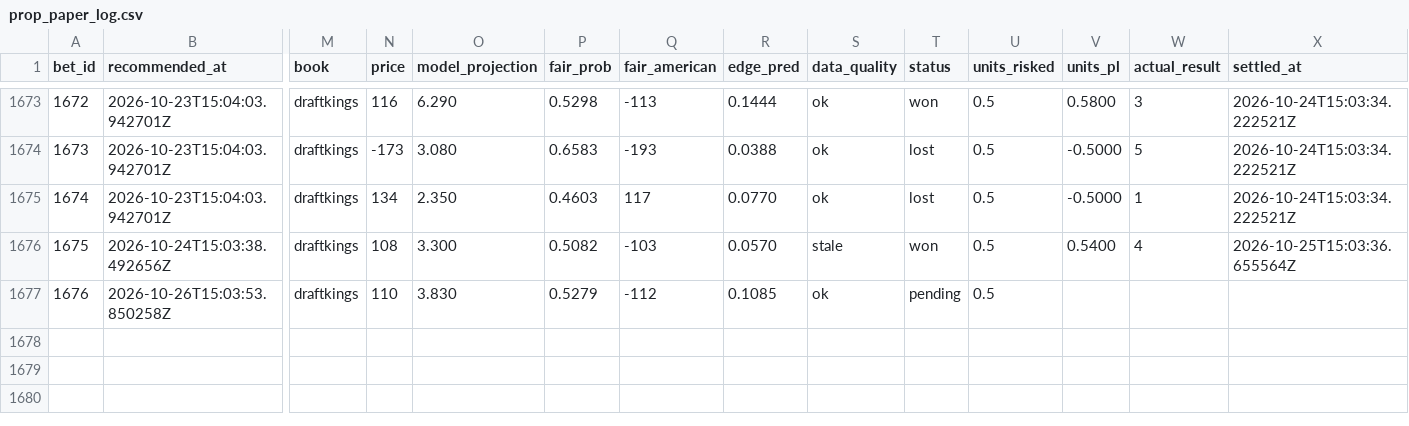
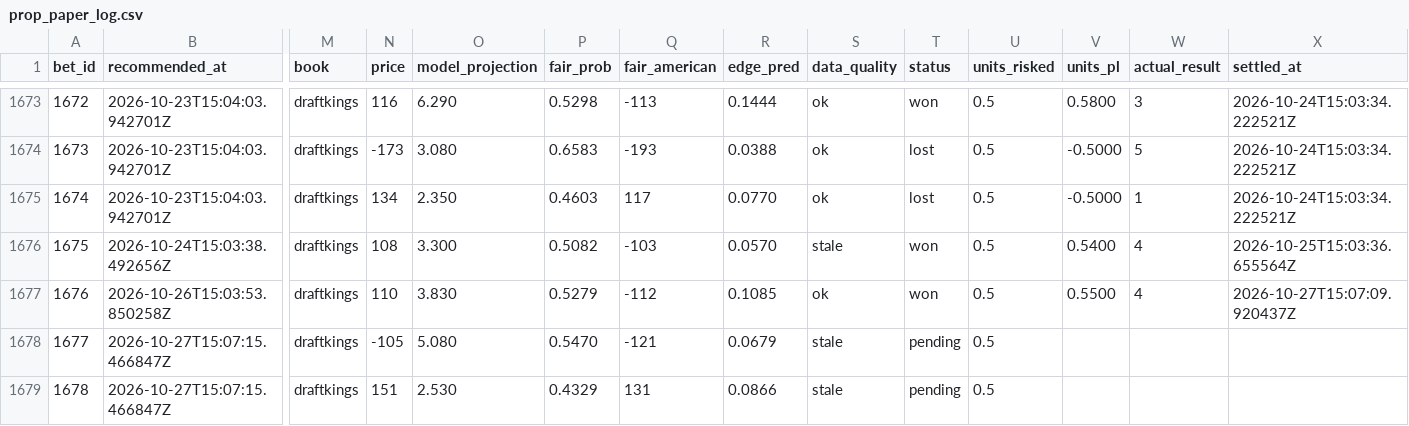
Before and after one commit to Scottguts/mlb-sharp, a CSV file: mlb_data/prop_paper_log.csv, drawn as a sheet; only a part is shown, gaps mark what is left out; rows hold the shown columns only; the diff names each change by its address in the sheet, - before the commit and + after, or states it on an @@ line.

```diff
--- a/mlb_data/prop_paper_log.csv
+++ b/mlb_data/prop_paper_log.csv
-T1677 (status): pending
+T1677 (status): won
-V1677 (units_pl): (empty)
+V1677 (units_pl): 0.5500
-W1677 (actual_result): (empty)
+W1677 (actual_result): 4
-X1677 (settled_at): (empty)
+X1677 (settled_at): 2026-10-27T15:07:09.920437Z
+row 1678: 1677 | 2026-10-27T15:07:15.466847Z | draftkings | -105 | 5.080 | 0.5470 | -121 | 0.0679 | stale | pending | 0.5
+row 1679: 1678 | 2026-10-27T15:07:15.466847Z | draftkings | 151 | 2.530 | 0.4329 | 131 | 0.0866 | stale | pending | 0.5
```
Also changed, not shown: mlb_data/bet_log.csv, 11 other files.
